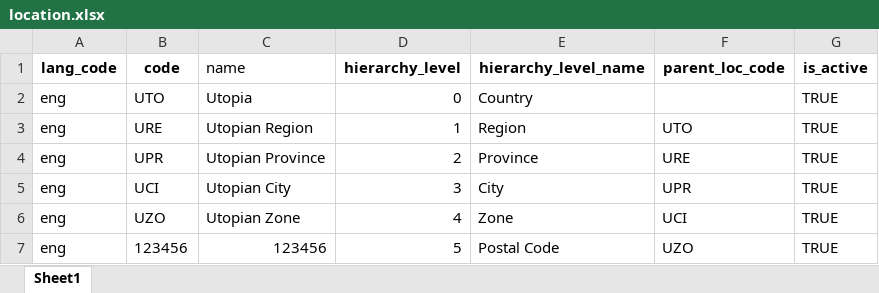
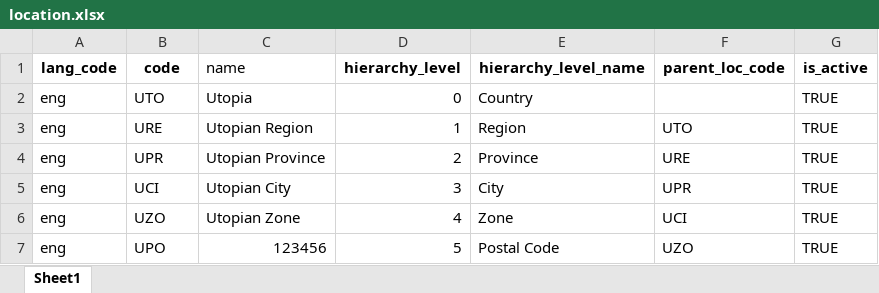
Before and after one commit to barnaby-twyford/mosip-data, an Excel workbook: mosip_master/xlsx/location.xlsx, sheet Sheet1, drawn as a sheet; values as stored, in another font and other column widths than the file's, no borders; the diff names each change by its address in the sheet, - before the commit and + after, or states it on an @@ line.

```diff
--- a/mosip_master/xlsx/location.xlsx (sheet Sheet1)
+++ b/mosip_master/xlsx/location.xlsx (sheet Sheet1)
-B7 (code): 123456
+B7 (code): UPO
```
Also changed, not shown: mosip_master/xlsx/registration_center.xlsx, mosip_master/xlsx/registration_center_h.xlsx.
